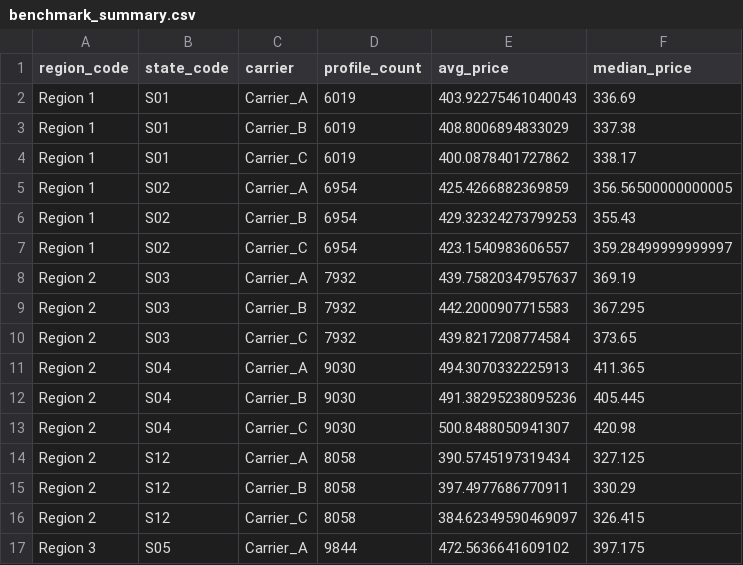
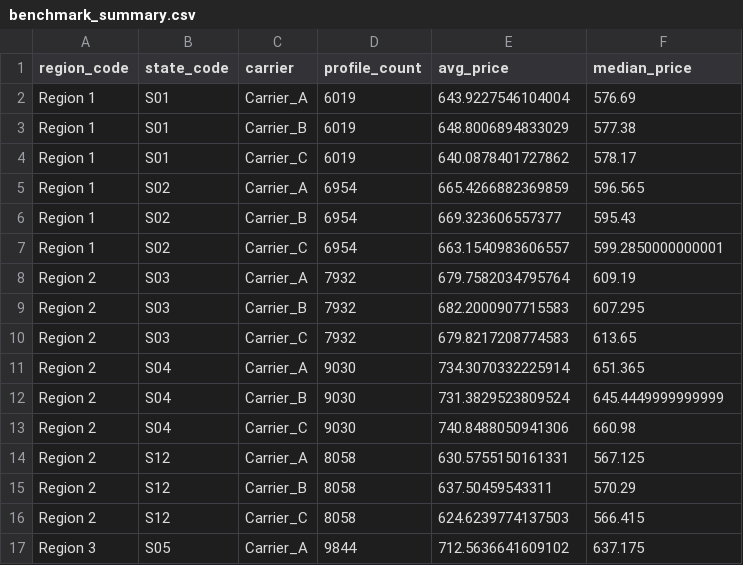
Before and after one commit to jamesjiangyuhao/umbrella-pricing-simulator, a CSV file: data/benchmark_summary.csv, drawn as a sheet; only a part is shown; the diff covers the shown part only.

```diff
--- a/data/benchmark_summary.csv
+++ b/data/benchmark_summary.csv
@@ -1,17 +1,17 @@
 region_code,state_code,carrier,profile_count,avg_price,median_price
-Region 1,S01,Carrier_A,6019,403.92275461040043,336.69
-Region 1,S01,Carrier_B,6019,408.8006894833029,337.38
-Region 1,S01,Carrier_C,6019,400.0878401727862,338.17
-Region 1,S02,Carrier_A,6954,425.4266882369859,356.56500000000005
-Region 1,S02,Carrier_B,6954,429.32324273799253,355.43
-Region 1,S02,Carrier_C,6954,423.1540983606557,359.28499999999997
-Region 2,S03,Carrier_A,7932,439.75820347957637,369.19
-Region 2,S03,Carrier_B,7932,442.2000907715583,367.295
-Region 2,S03,Carrier_C,7932,439.8217208774584,373.65
-Region 2,S04,Carrier_A,9030,494.3070332225913,411.365
-Region 2,S04,Carrier_B,9030,491.38295238095236,405.445
-Region 2,S04,Carrier_C,9030,500.8488050941307,420.98
-Region 2,S12,Carrier_A,8058,390.5745197319434,327.125
-Region 2,S12,Carrier_B,8058,397.4977686770911,330.29
-Region 2,S12,Carrier_C,8058,384.62349590469097,326.415
-Region 3,S05,Carrier_A,9844,472.5636641609102,397.175
+Region 1,S01,Carrier_A,6019,643.9227546104004,576.69
+Region 1,S01,Carrier_B,6019,648.8006894833029,577.38
+Region 1,S01,Carrier_C,6019,640.0878401727862,578.17
+Region 1,S02,Carrier_A,6954,665.4266882369859,596.565
+Region 1,S02,Carrier_B,6954,669.323606557377,595.43
+Region 1,S02,Carrier_C,6954,663.1540983606557,599.2850000000001
+Region 2,S03,Carrier_A,7932,679.7582034795764,609.19
+Region 2,S03,Carrier_B,7932,682.2000907715583,607.295
+Region 2,S03,Carrier_C,7932,679.8217208774583,613.65
+Region 2,S04,Carrier_A,9030,734.3070332225914,651.365
+Region 2,S04,Carrier_B,9030,731.3829523809524,645.4449999999999
+Region 2,S04,Carrier_C,9030,740.8488050941306,660.98
+Region 2,S12,Carrier_A,8058,630.5755150161331,567.125
+Region 2,S12,Carrier_B,8058,637.50459543311,570.29
+Region 2,S12,Carrier_C,8058,624.6239774137503,566.415
+Region 3,S05,Carrier_A,9844,712.5636641609102,637.175
```
Also changed, not shown: 40 edited cells elsewhere in this file, outputs/benchmark_summary_table.csv, 7 other files.
